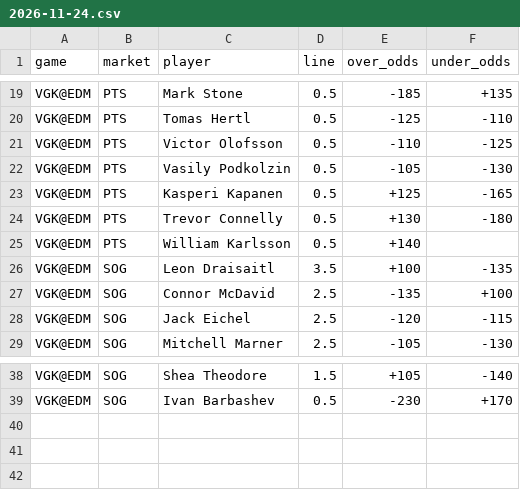
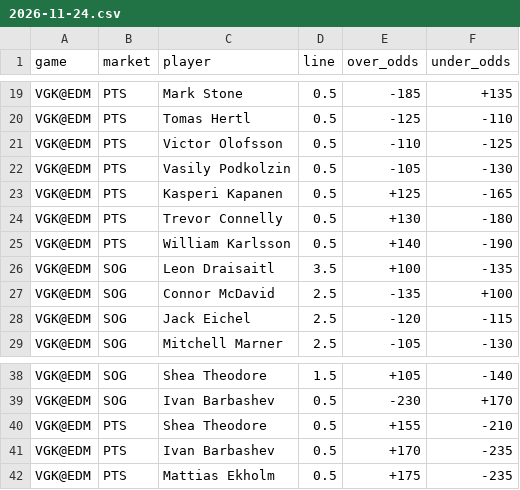
Before and after one commit to markdhooge-qbread/NHL-Model, a CSV file: lines/2026-11-24.csv, drawn as a sheet; only a part is shown, gaps mark what is left out.

```diff
--- a/lines/2026-11-24.csv
+++ b/lines/2026-11-24.csv
@@ -24,3 +24,3 @@ VGK@EDM,PTS,Kasperi Kapanen,0.5,+125,-165
 VGK@EDM,PTS,Trevor Connelly,0.5,+130,-180
-VGK@EDM,PTS,William Karlsson,0.5,+140,
+VGK@EDM,PTS,William Karlsson,0.5,+140,-190
 VGK@EDM,SOG,Leon Draisaitl,3.5,+100,-135
@@ -39 +39,4 @@ VGK@EDM,SOG,Shea Theodore,1.5,+105,-140
 VGK@EDM,SOG,Ivan Barbashev,0.5,-230,+170
+VGK@EDM,PTS,Shea Theodore,0.5,+155,-210
+VGK@EDM,PTS,Ivan Barbashev,0.5,+170,-235
+VGK@EDM,PTS,Mattias Ekholm,0.5,+175,-235
```
